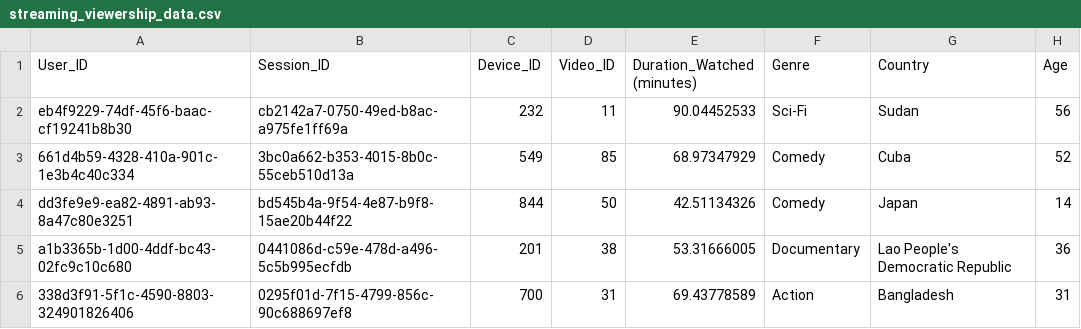
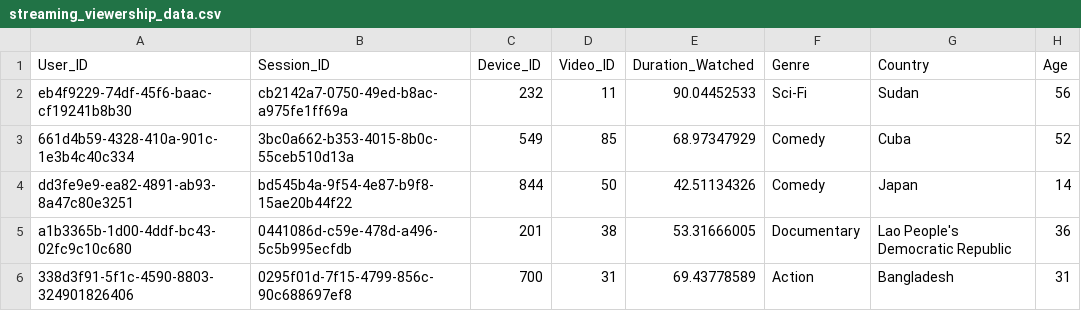
Before and after one commit to maissadridi/stage-2024, a CSV file: streaming_viewership_data.csv, drawn as a sheet; only a part is shown; the diff names each change by its address in the sheet, - before the commit and + after, or states it on an @@ line.

Commit message:
dataset

```diff
--- a/streaming_viewership_data.csv
+++ b/streaming_viewership_data.csv
-E1: Duration_Watched (minutes)
+E1: Duration_Watched
```
Also changed, not shown: 1 other file.
